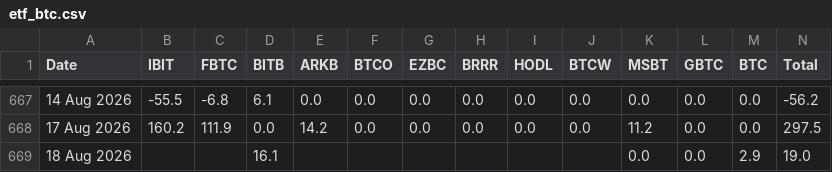
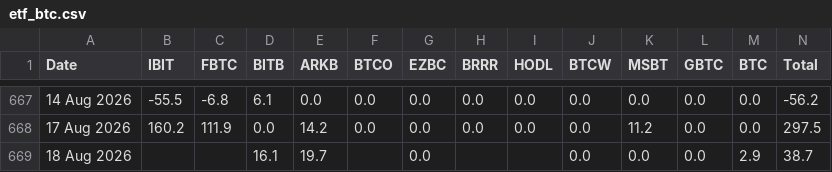
Before and after one commit to haturatu/crypto-etf-flow, a CSV file: etf_btc.csv, drawn as a sheet; only a part is shown, gaps mark what is left out.

```diff
--- a/etf_btc.csv
+++ b/etf_btc.csv
@@ -668,2 +668,2 @@ Date,IBIT,FBTC,BITB,ARKB,BTCO,EZBC,BRRR,HODL,BTCW,MSBT,GBTC,BTC,Total
 17 Aug 2026,160.2,111.9,0.0,14.2,0.0,0.0,0.0,0.0,0.0,11.2,0.0,0.0,297.5
-18 Aug 2026,,,16.1,,,,,,,0.0,0.0,2.9,19.0
+18 Aug 2026,,,16.1,19.7,,0.0,,,0.0,0.0,0.0,2.9,38.7
```
Also changed, not shown: etf_eth.csv, etf_sol.csv.
